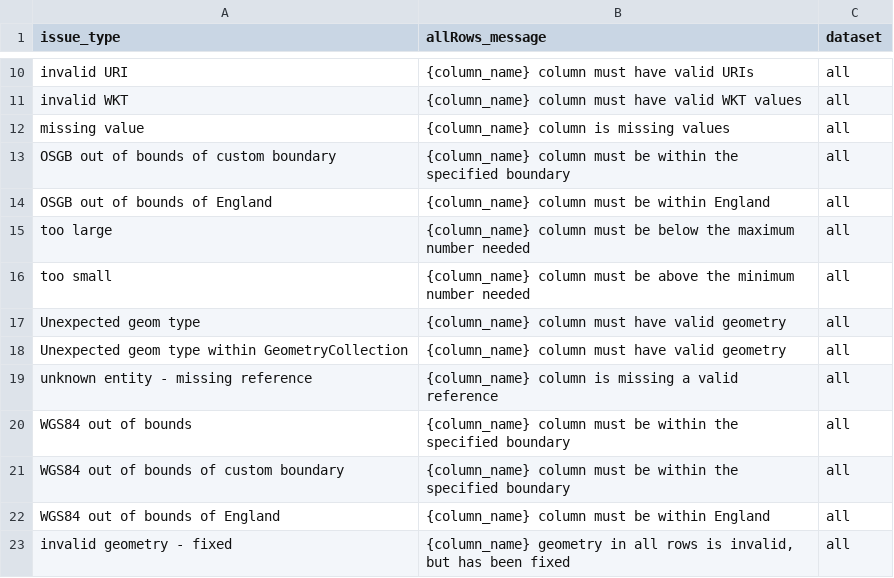
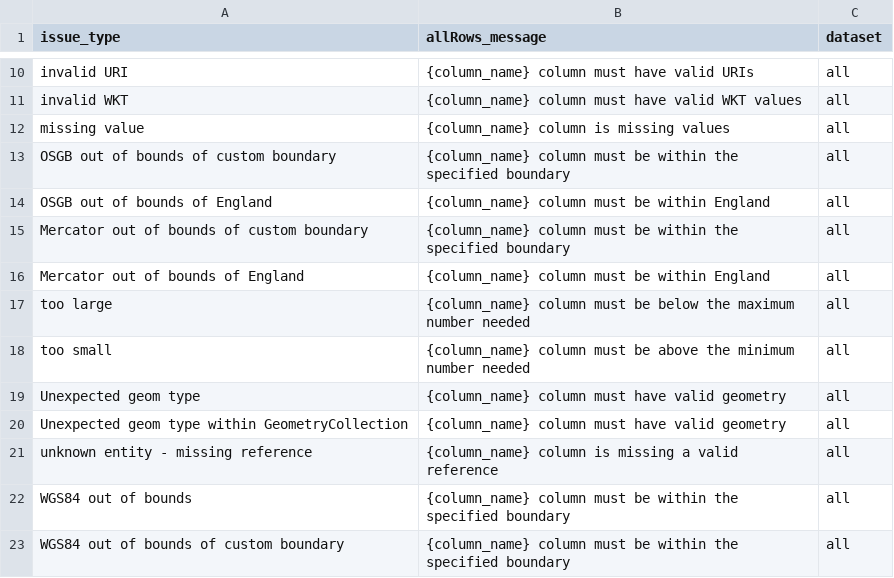
Before and after one commit to digital-land/submit, a CSV file: src/content/allRowsIssueMessages.csv, drawn as a sheet; only a part is shown, gaps mark what is left out; the shorter side is filled out with more unchanged rows.

```diff
--- a/src/content/allRowsIssueMessages.csv
+++ b/src/content/allRowsIssueMessages.csv
@@ -14,2 +14,4 @@ issue_type,allRows_message,dataset
 "OSGB out of bounds of England","{column_name} column must be within England",all
+"Mercator out of bounds of custom boundary","{column_name} column must be within the specified boundary",all
+"Mercator out of bounds of England","{column_name} column must be within England",all
 "too large","{column_name} column must be below the maximum number needed",all
```
Also changed, not shown: src/content/entityIssueMessages.csv, src/content/fieldIssueMessages.csv.
